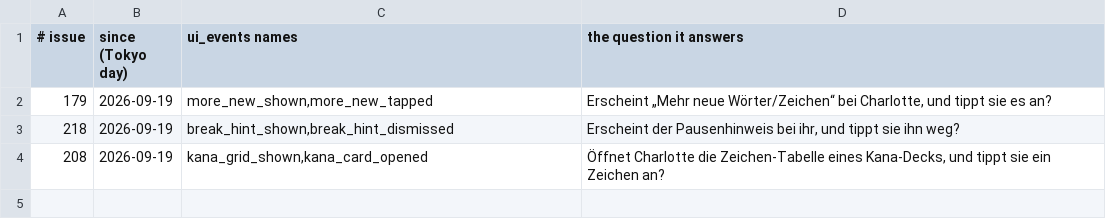
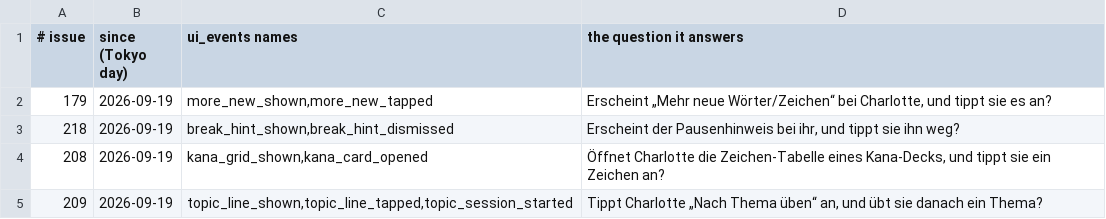
Before and after one commit to henemm/kotoba_line, a TSV file: ops/watches.tsv, drawn as a sheet; the diff names each change by its address in the sheet, - before the commit and + after, or states it on an @@ line.

```diff
--- a/ops/watches.tsv
+++ b/ops/watches.tsv
+row 5: 209 | 2026-09-19 | topic_line_shown,topic_line_tapped,topic_session_started | Tippt Charlotte „Nach Thema üben“ an, und übt sie danach ein Thema?
```
Also changed, not shown: 14 other files.
